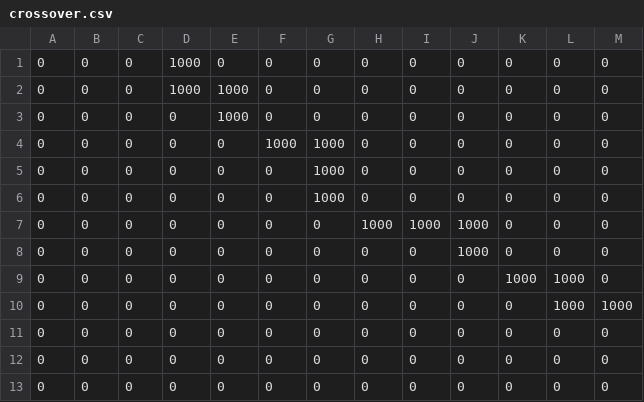
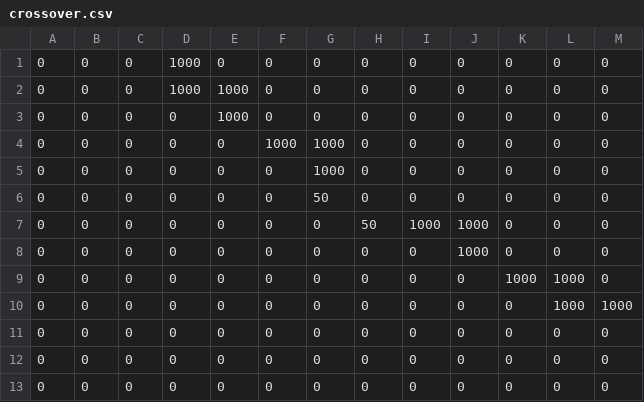
Before and after one commit to ottoblep/microtrainsim, a CSV file: network_templates/crossover.csv, drawn as a sheet.

```diff
--- a/network_templates/crossover.csv
+++ b/network_templates/crossover.csv
@@ -5,4 +5,4 @@
 0,0,0,0,0,0,1000,0,0,0,0,0,0
-0,0,0,0,0,0,1000,0,0,0,0,0,0
-0,0,0,0,0,0,0,1000,1000,1000,0,0,0
+0,0,0,0,0,0,50,0,0,0,0,0,0
+0,0,0,0,0,0,0,50,1000,1000,0,0,0
 0,0,0,0,0,0,0,0,0,1000,0,0,0
```
Also changed, not shown: 4 other files.
